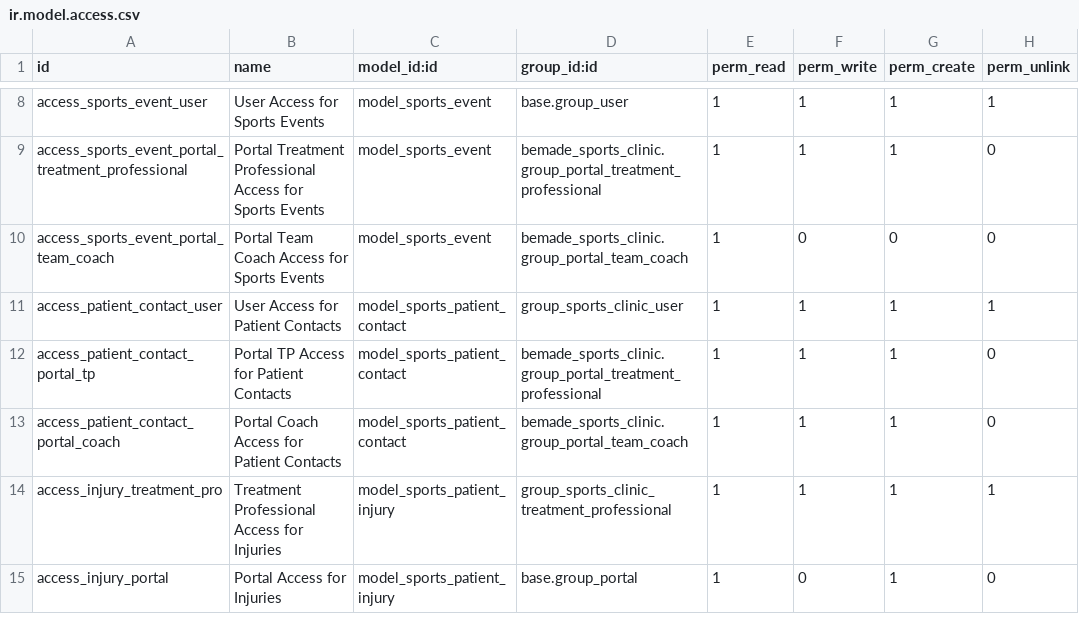
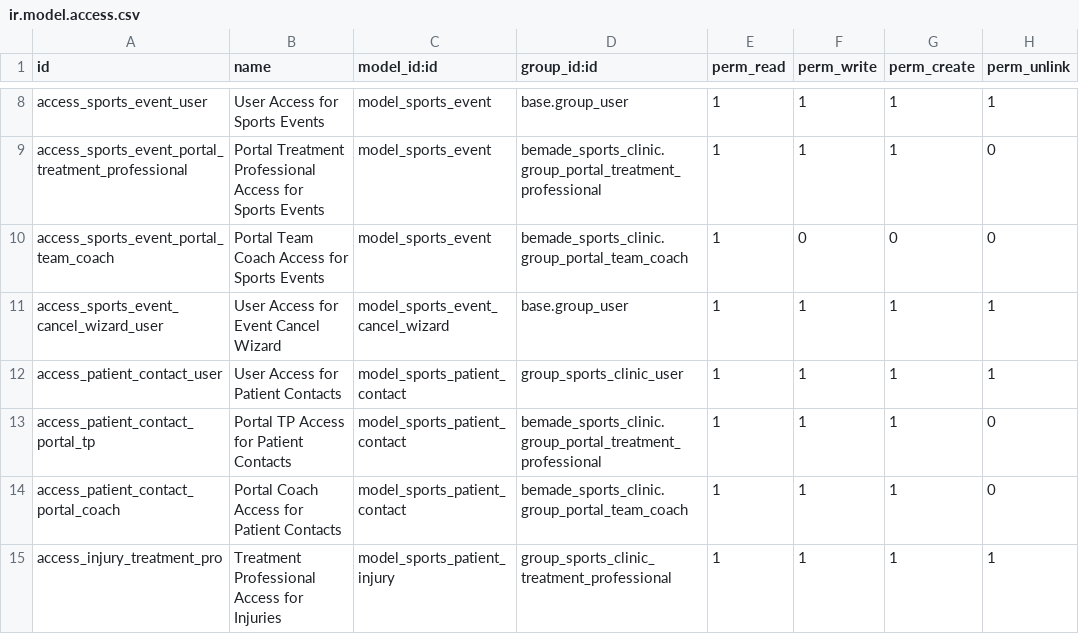
Before and after one commit to bemade/bemade-addons, a CSV file: bemade_sports_clinic/security/ir.model.access.csv, drawn as a sheet; only a part is shown, gaps mark what is left out; the shorter side is filled out with more unchanged rows; the diff names each change by its address in the sheet, - before the commit and + after, or states it on an @@ line.

Commit message:
[IMP] bemade_sports_clinic: refactor sports.event states; cancel requires reason (portal+internal)

```diff
--- a/bemade_sports_clinic/security/ir.model.access.csv
+++ b/bemade_sports_clinic/security/ir.model.access.csv
+row 11: access_sports_event_cancel_wizard_user | User Access for Event Cancel Wizard | model_sports_event_cancel_wizard | base.group_user | 1 | 1 | 1 | 1
```
Also changed, not shown: 13 other files.
